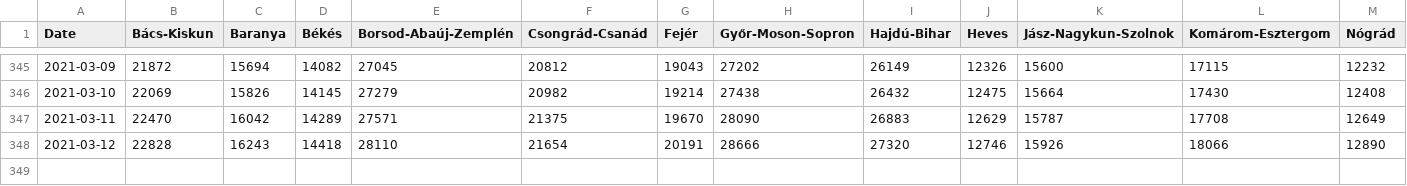
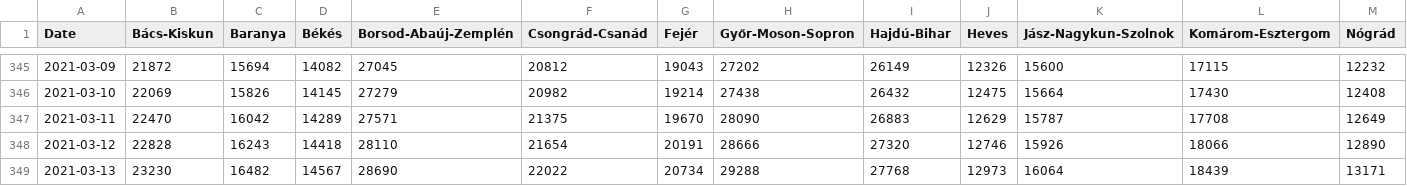
Before and after one commit to ronxplore/covid19, a CSV file: data/hungary-data/data.csv, drawn as a sheet; only a part is shown, gaps mark what is left out; rows hold the shown columns only; the diff names each change by its address in the sheet, - before the commit and + after, or states it on an @@ line.

```diff
--- a/data/hungary-data/data.csv
+++ b/data/hungary-data/data.csv
+row 349: 2021-03-13 | 23230 | 16482 | 14567 | 28690 | 22022 | 20734 | 29288 | 27768 | 12973 | 16064 | 18439 | 13171
```
Also changed, not shown: 5 other files.
